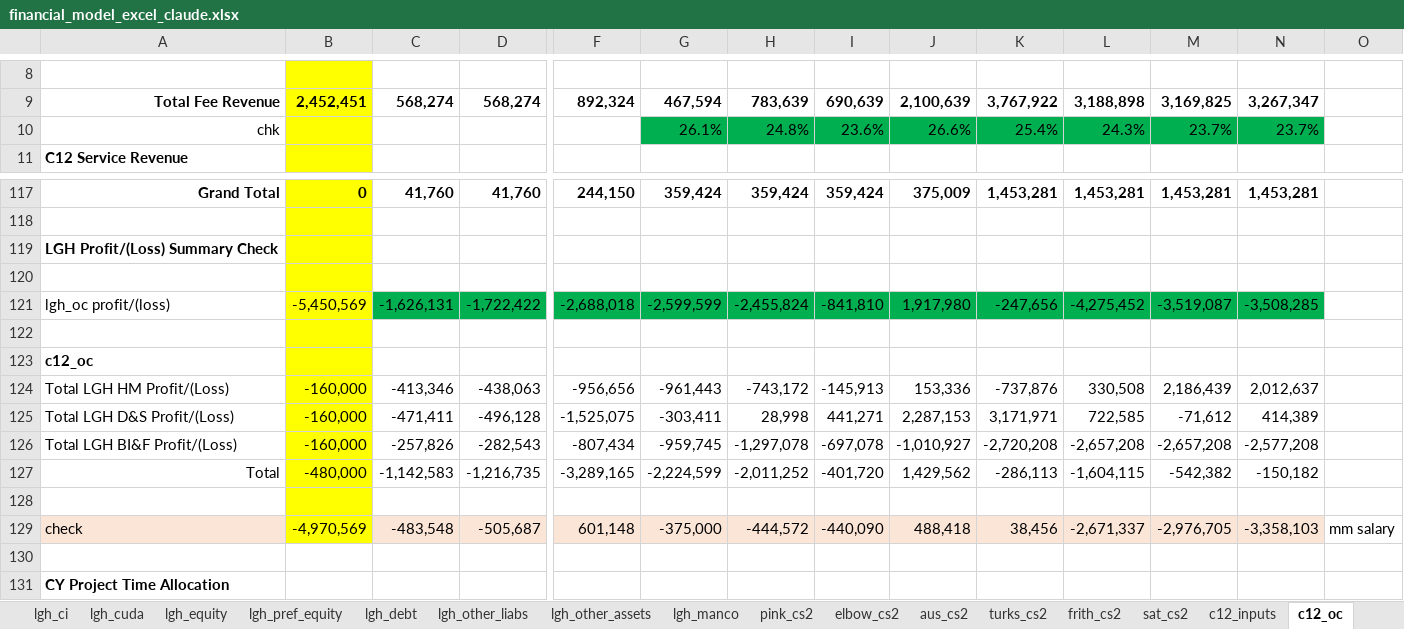
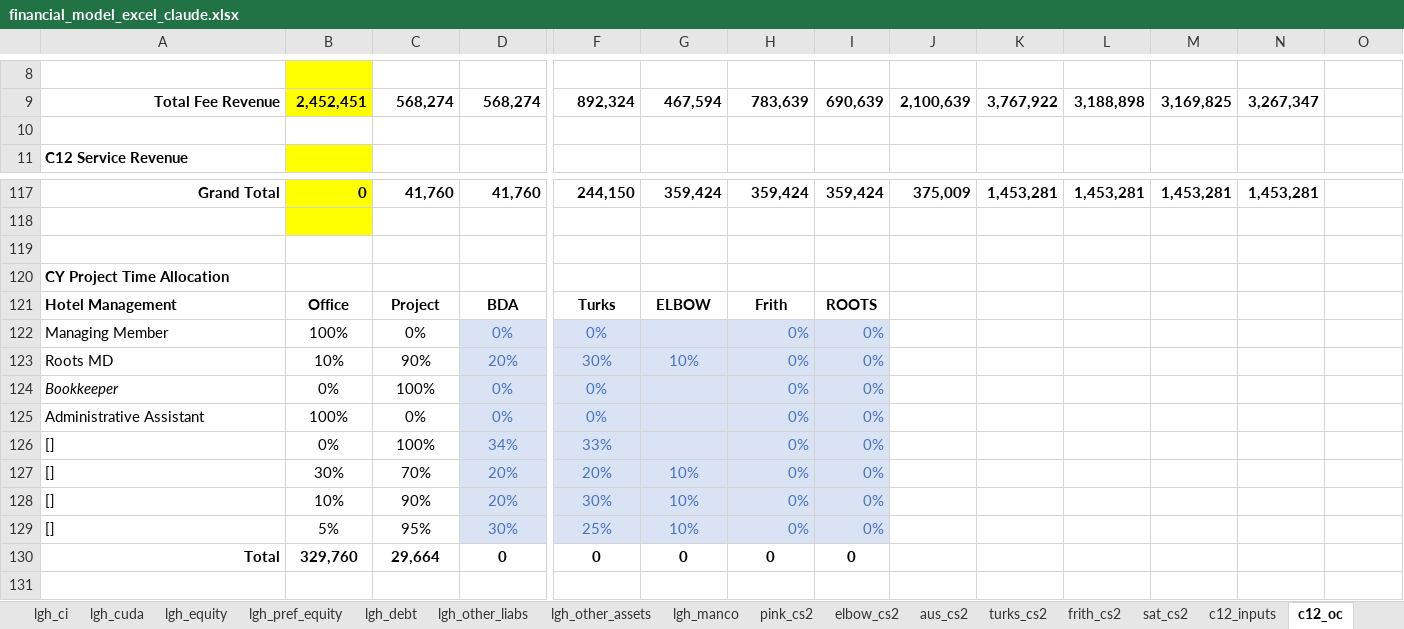
Before and after one commit to SKcoder01/lgh-financial-model, an Excel workbook: financial_model_excel_claude.xlsx, sheet c12_oc, drawn as a sheet; only a part is shown, gaps mark what is left out; the shorter side is filled out with more unchanged rows; values as stored, in another font and other column widths than the file's, no borders; conditional formats not drawn; rows hold the shown columns only; the diff names each change by its address in the sheet, - before the commit and + after, or states it on an @@ line.

```diff
--- a/financial_model_excel_claude.xlsx (sheet c12_oc)
+++ b/financial_model_excel_claude.xlsx (sheet c12_oc)
-row 10: chk |  |  |  |  | 26.1% | 24.8% | 23.6% | 26.6% | 25.4% | 24.3% | 23.7% | 23.7%
+row 10: (empty)
-B10 fill: #FFFF00
+B10 fill: none
-G10:N10 fill: #00B050
+G10:N10 fill: none
-row 119: LGH Profit/(Loss) Summary Check
-row 120: (empty)
-row 121: lgh_oc profit/(loss) | -5,450,569 | -1,626,131 | -1,722,422 | -2,688,018 | -2,599,599 | -2,455,824 | -841,810 | 1,917,980 | -247,656 | -4,275,452 | -3,519,087 | -3,508,285
-row 122: (empty)
-row 123: c12_oc
-row 124: Total LGH HM Profit/(Loss) | -160,000 | -413,346 | -438,063 | -956,656 | -961,443 | -743,172 | -145,913 | 153,336 | -737,876 | 330,508 | 2,186,439 | 2,012,637
-row 125: Total LGH D&S Profit/(Loss) | -160,000 | -471,411 | -496,128 | -1,525,075 | -303,411 | 28,998 | 441,271 | 2,287,153 | 3,171,971 | 722,585 | -71,612 | 414,389
-row 126: Total LGH BI&F Profit/(Loss) | -160,000 | -257,826 | -282,543 | -807,434 | -959,745 | -1,297,078 | -697,078 | -1,010,927 | -2,720,208 | -2,657,208 | -2,657,208 | -2,577,208
-row 127: Total | -480,000 | -1,142,583 | -1,216,735 | -3,289,165 | -2,224,599 | -2,011,252 | -401,720 | 1,429,562 | -286,113 | -1,604,115 | -542,382 | -150,182
-row 128: (empty)
-row 129: check | -4,970,569 | -483,548 | -505,687 | 601,148 | -375,000 | -444,572 | -440,090 | 488,418 | 38,456 | -2,671,337 | -2,976,705 | -3,358,103 | mm salary
```
Also changed, not shown: sheet lgh_bs, sheet registry_o, sheet lgh_other_assets, formulas that keep their value.
